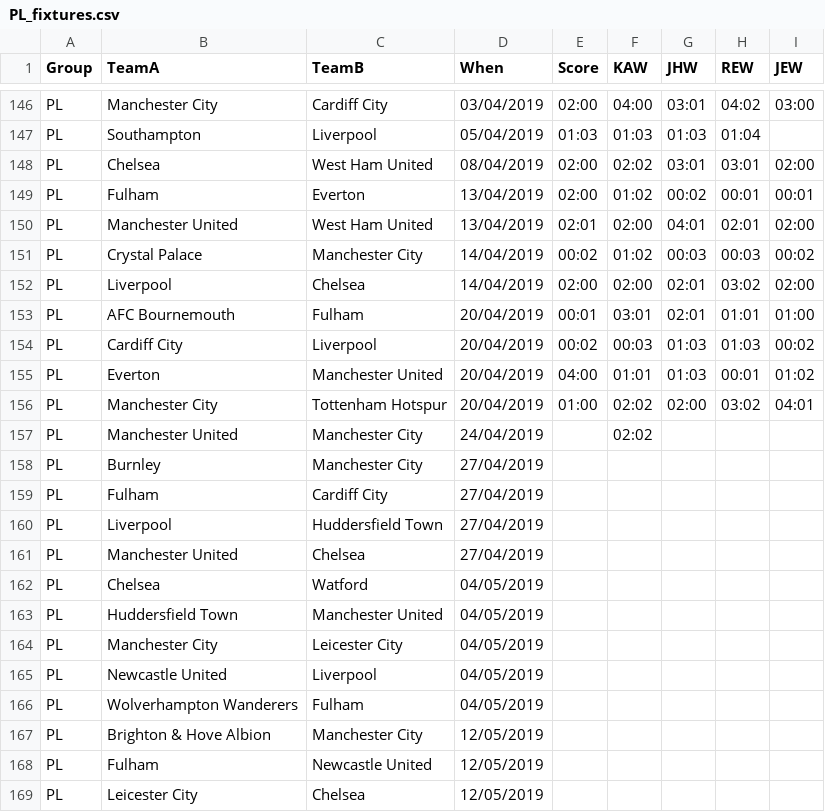
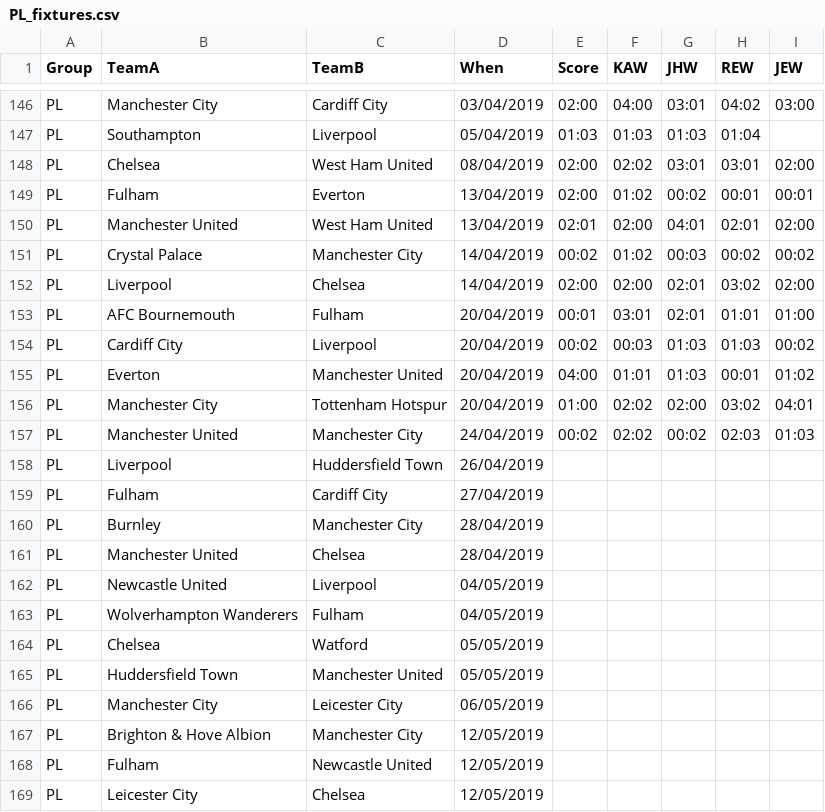
Before and after one commit to kwoolter/WorldCupPredictor, a CSV file: data/PL_fixtures.csv, drawn as a sheet; only a part is shown, gaps mark what is left out.

```diff
--- a/data/PL_fixtures.csv
+++ b/data/PL_fixtures.csv
@@ -150,3 +150,3 @@ PL,Fulham,Everton,13/04/2019,02:00,01:02,00:02,00:01,00:01
 PL,Manchester United,West Ham United,13/04/2019,02:01,02:00,04:01,02:01,02:00
-PL,Crystal Palace,Manchester City,14/04/2019,00:02,01:02,00:03,00:03,00:02
+PL,Crystal Palace,Manchester City,14/04/2019,00:02,01:02,00:03,00:02,00:02
 PL,Liverpool,Chelsea,14/04/2019,02:00,02:00,02:01,03:02,02:00
@@ -156,12 +156,12 @@ PL,Everton,Manchester United,20/04/2019,04:00,01:01,01:03,00:01,01:02
 PL,Manchester City,Tottenham Hotspur,20/04/2019,01:00,02:02,02:00,03:02,04:01
-PL,Manchester United,Manchester City,24/04/2019,,02:02,,,
-PL,Burnley,Manchester City,27/04/2019,,,,,
+PL,Manchester United,Manchester City,24/04/2019,00:02,02:02,00:02,02:03,01:03
+PL,Liverpool,Huddersfield Town,26/04/2019,,,,,
 PL,Fulham,Cardiff City,27/04/2019,,,,,
-PL,Liverpool,Huddersfield Town,27/04/2019,,,,,
-PL,Manchester United,Chelsea,27/04/2019,,,,,
-PL,Chelsea,Watford,04/05/2019,,,,,
-PL,Huddersfield Town,Manchester United,04/05/2019,,,,,
-PL,Manchester City,Leicester City,04/05/2019,,,,,
+PL,Burnley,Manchester City,28/04/2019,,,,,
+PL,Manchester United,Chelsea,28/04/2019,,,,,
 PL,Newcastle United,Liverpool,04/05/2019,,,,,
 PL,Wolverhampton Wanderers,Fulham,04/05/2019,,,,,
+PL,Chelsea,Watford,05/05/2019,,,,,
+PL,Huddersfield Town,Manchester United,05/05/2019,,,,,
+PL,Manchester City,Leicester City,06/05/2019,,,,,
 PL,Brighton & Hove Albion,Manchester City,12/05/2019,,,,,
```
Also changed, not shown: 1 other file.
